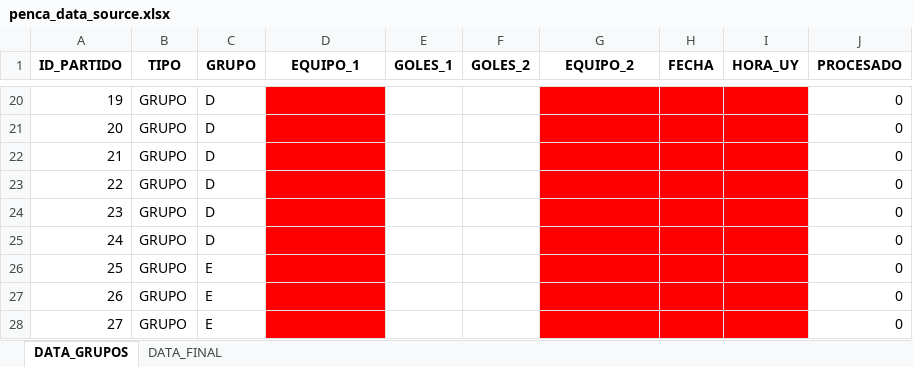
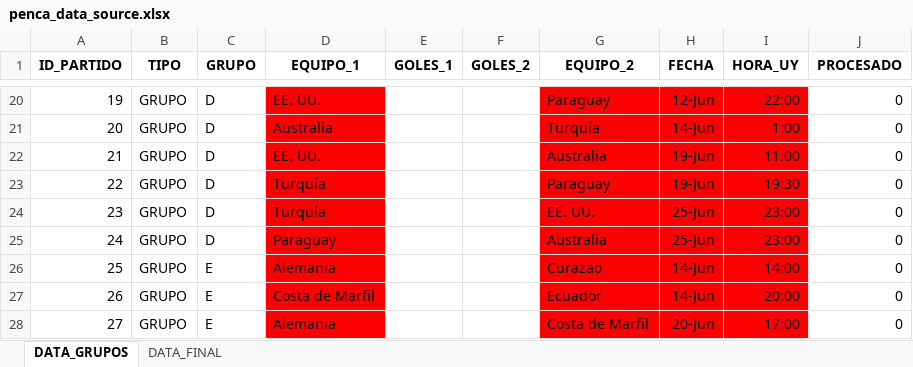
Before and after one commit to marketing-proyects/penca-wurth-2026, an Excel workbook: penca_data_source.xlsx, sheet DATA_GRUPOS, drawn as a sheet; only a part is shown, gaps mark what is left out; values as stored, in another font and other column widths than the file's, no borders; the diff covers the shown part only; the diff names each change by its address in the sheet, - before the commit and + after, or states it on an @@ line.

```diff
--- a/penca_data_source.xlsx (sheet DATA_GRUPOS)
+++ b/penca_data_source.xlsx (sheet DATA_GRUPOS)
-D20 (EQUIPO_1): (empty)
+D20 (EQUIPO_1): EE. UU.
-G20 (EQUIPO_2): (empty)
+G20 (EQUIPO_2): Paraguay
-H20 (FECHA): (empty)
+H20 (FECHA): 12-Jun
-I20 (HORA_UY): (empty)
+I20 (HORA_UY): 22:00
-D21 (EQUIPO_1): (empty)
+D21 (EQUIPO_1): Australia
-G21 (EQUIPO_2): (empty)
+G21 (EQUIPO_2): Turquía
-H21 (FECHA): (empty)
+H21 (FECHA): 14-Jun
-I21 (HORA_UY): (empty)
+I21 (HORA_UY): 1:00
-D22 (EQUIPO_1): (empty)
+D22 (EQUIPO_1): EE. UU.
-G22 (EQUIPO_2): (empty)
+G22 (EQUIPO_2): Australia
-H22:H23 (FECHA): (empty)
+H22:H23 (FECHA): 19-Jun
-I22 (HORA_UY): (empty)
+I22 (HORA_UY): 11:00
-D23:D24 (EQUIPO_1): (empty)
+D23:D24 (EQUIPO_1): Turquía
-G23 (EQUIPO_2): (empty)
+G23 (EQUIPO_2): Paraguay
-I23 (HORA_UY): (empty)
+I23 (HORA_UY): 19:30
-G24 (EQUIPO_2): (empty)
+G24 (EQUIPO_2): EE. UU.
-H24:H25 (FECHA): (empty)
+H24:H25 (FECHA): 25-Jun
-I24:I25 (HORA_UY): (empty)
+I24:I25 (HORA_UY): 23:00
-D25 (EQUIPO_1): (empty)
+D25 (EQUIPO_1): Paraguay
-G25 (EQUIPO_2): (empty)
+G25 (EQUIPO_2): Australia
-D26 (EQUIPO_1): (empty)
+D26 (EQUIPO_1): Alemania
-G26 (EQUIPO_2): (empty)
+G26 (EQUIPO_2): Curazao
-H26:H27 (FECHA): (empty)
+H26:H27 (FECHA): 14-Jun
-I26 (HORA_UY): (empty)
+I26 (HORA_UY): 14:00
-D27 (EQUIPO_1): (empty)
+D27 (EQUIPO_1): Costa de Marfil
-G27 (EQUIPO_2): (empty)
+G27 (EQUIPO_2): Ecuador
-I27 (HORA_UY): (empty)
+I27 (HORA_UY): 20:00
-D28 (EQUIPO_1): (empty)
+D28 (EQUIPO_1): Alemania
-G28 (EQUIPO_2): (empty)
+G28 (EQUIPO_2): Costa de Marfil
-H28 (FECHA): (empty)
+H28 (FECHA): 20-Jun
-I28 (HORA_UY): (empty)
+I28 (HORA_UY): 17:00
```
Also changed, not shown: 252 edited cells elsewhere in this sheet.
